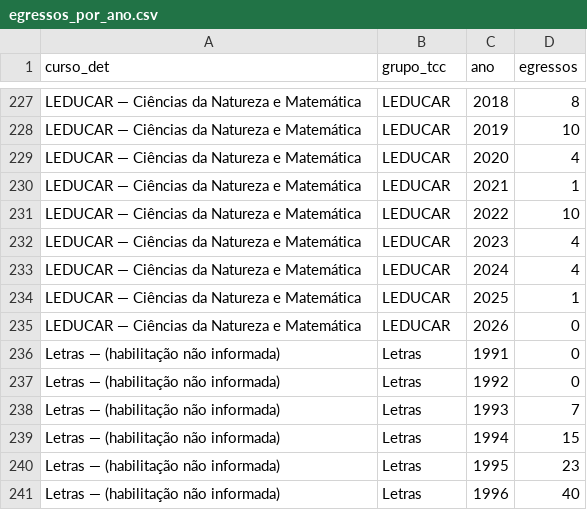
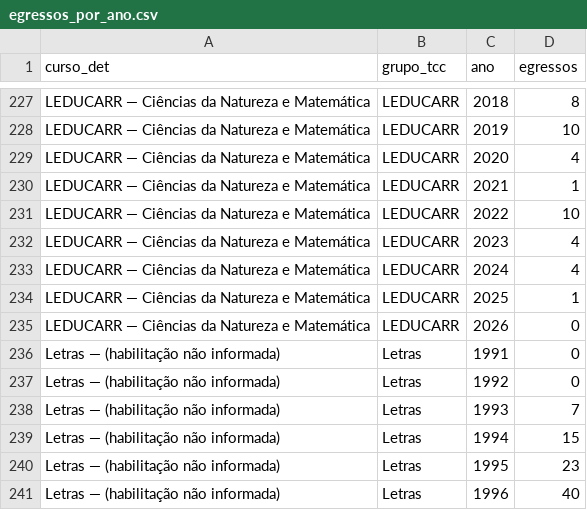
Before and after one commit to luizfweber/corpus-tcc-lidae, a CSV file: dados/egressos_por_ano.csv, drawn as a sheet; only a part is shown, gaps mark what is left out; the diff covers the shown part only; the diff names each change by its address in the sheet, - before the commit and + after, or states it on an @@ line.

```diff
--- a/dados/egressos_por_ano.csv
+++ b/dados/egressos_por_ano.csv
-A227:A235 (curso_det): LEDUCAR — Ciências da Natureza e Matemática
+A227:A235 (curso_det): LEDUCARR — Ciências da Natureza e Matemática
-B227:B235 (grupo_tcc): LEDUCAR
+B227:B235 (grupo_tcc): LEDUCARR
```
Also changed, not shown: 54 edited cells elsewhere in this file, 15 other files.
